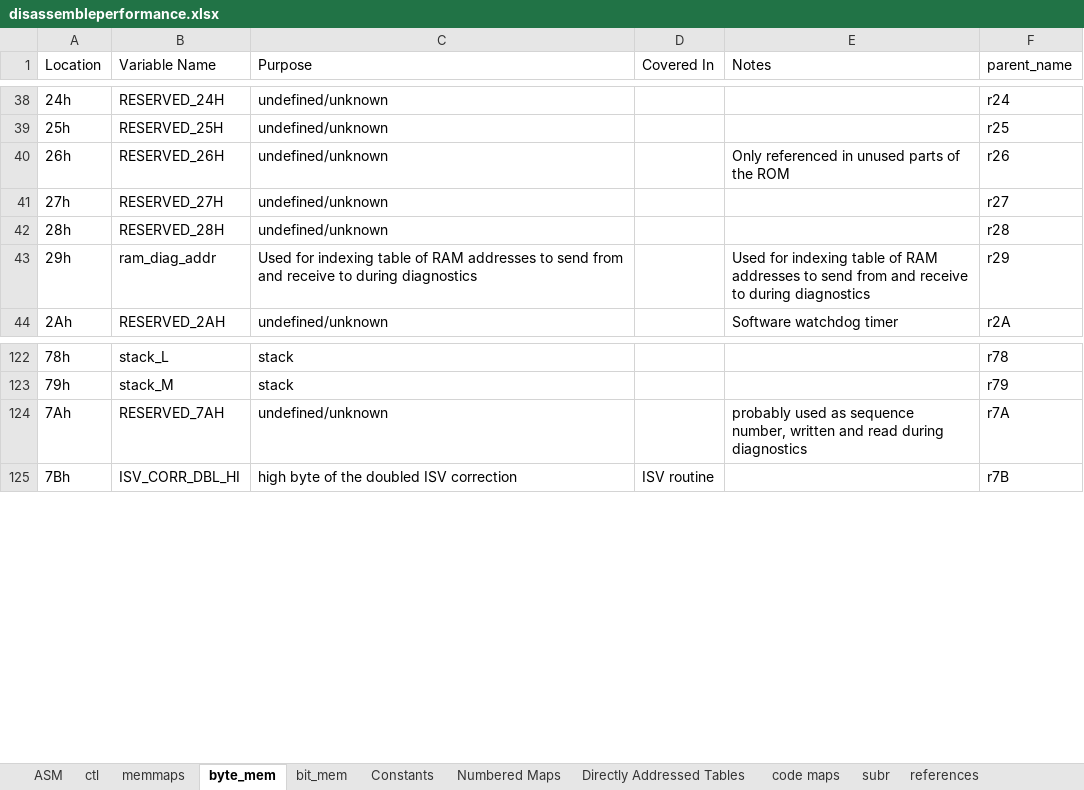
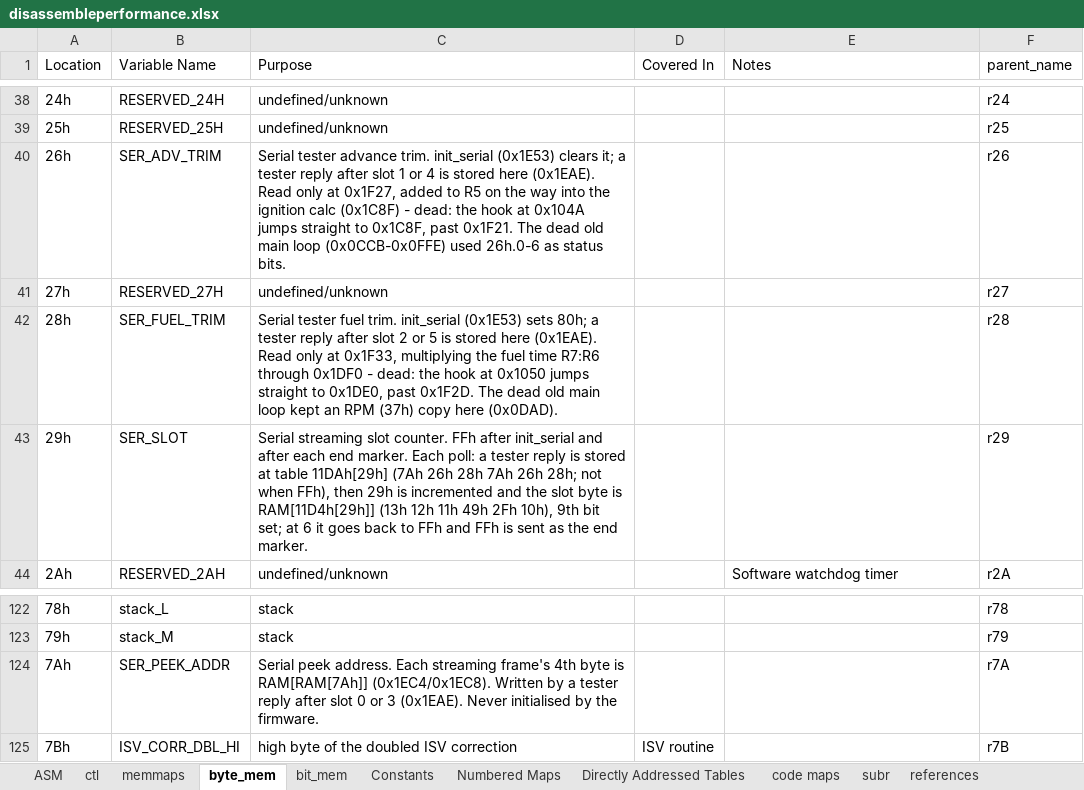
Before and after one commit to whalenlg/944turbo_dme_klr, an Excel workbook: dme/disassemble/disassembleperformance.xlsx, sheet byte_mem, drawn as a sheet; only a part is shown, gaps mark what is left out; values as stored, in another font and other column widths than the file's, no borders; the diff names each change by its address in the sheet, - before the commit and + after, or states it on an @@ line.

```diff
--- a/dme/disassemble/disassembleperformance.xlsx (sheet byte_mem)
+++ b/dme/disassemble/disassembleperformance.xlsx (sheet byte_mem)
-B40 (Variable Name): RESERVED_26H
+B40 (Variable Name): SER_ADV_TRIM
-C40 (Purpose): undefined/unknown
+C40 (Purpose): Serial tester advance trim. init_serial (0x1E53) clears it; a tester reply after slot 1 or 4 is stored here (0x1EAE). Read only at 0x1F27, added to R5 on the way into the ignition calc (0x1C8F) - dead: the hook at 0x104A jumps straight to 0x1C8F, past 0x1F21. The dead old main loop (0x0CCB-0x0FFE) used 26h.0-6 as status bits.
-E40 (Notes): Only referenced in unused parts of the ROM
+E40 (Notes): (empty)
-B42 (Variable Name): RESERVED_28H
+B42 (Variable Name): SER_FUEL_TRIM
-C42 (Purpose): undefined/unknown
+C42 (Purpose): Serial tester fuel trim. init_serial (0x1E53) sets 80h; a tester reply after slot 2 or 5 is stored here (0x1EAE). Read only at 0x1F33, multiplying the fuel time R7:R6 through 0x1DF0 - dead: the hook at 0x1050 jumps straight to 0x1DE0, past 0x1F2D. The dead old main loop kept an RPM (37h) copy here (0x0DAD).
-B43 (Variable Name): ram_diag_addr
+B43 (Variable Name): SER_SLOT
-C43 (Purpose): Used for indexing table of RAM addresses to send from and receive to during diagnostics
+C43 (Purpose): Serial streaming slot counter. FFh after init_serial and after each end marker. Each poll: a tester reply is stored at table 11DAh[29h] (7Ah 26h 28h 7Ah 26h 28h; not when FFh), then 29h is incremented and the slot byte is RAM[11D4h[29h]] (13h 12h 11h 49h 2Fh 10h), 9th bit set; at 6 it goes back to FFh and FFh is sent as the end marker.
-E43 (Notes): Used for indexing table of RAM addresses to send from and receive to during diagnostics
+E43 (Notes): (empty)
-B124 (Variable Name): RESERVED_7AH
+B124 (Variable Name): SER_PEEK_ADDR
-C124 (Purpose): undefined/unknown
+C124 (Purpose): Serial peek address. Each streaming frame's 4th byte is RAM[RAM[7Ah]] (0x1EC4/0x1EC8). Written by a tester reply after slot 0 or 3 (0x1EAE). Never initialised by the firmware.
-E124 (Notes): probably used as sequence number, written and read during diagnostics
+E124 (Notes): (empty)
```
Also changed, not shown: sheet ASM, sheet ctl, sheet memmaps, dme/disassemble/disassemble1986.xlsx, dme/disassemble/disassemble1989.xlsx, 2 other files.
